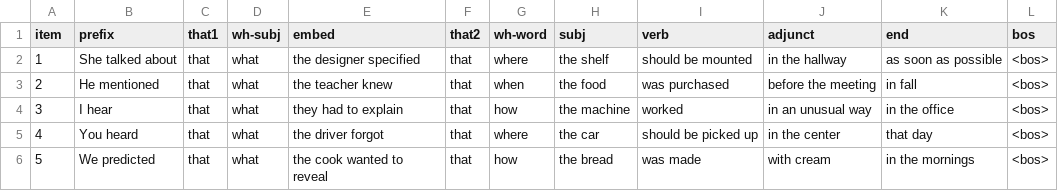
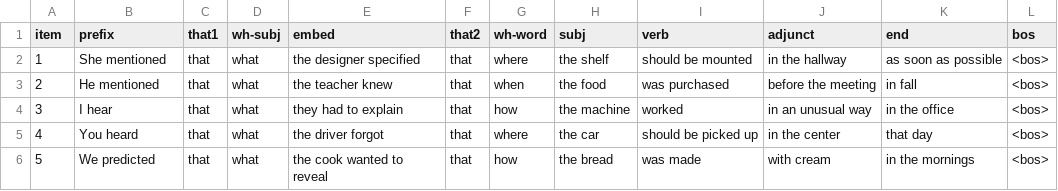
Before and after one commit to anastasiakobzeva/learning-FGDs-with-NLMs, a CSV file: data/test_items/eq_wh_en_items.csv, drawn as a sheet; only a part is shown.

```diff
--- a/data/test_items/eq_wh_en_items.csv
+++ b/data/test_items/eq_wh_en_items.csv
@@ -1,3 +1,3 @@
 item;prefix;that1;wh-subj;embed;that2;wh-word;subj;verb;adjunct;end;bos
-1;She talked about;that;what;the designer specified;that;where;the shelf;should be mounted;in the hallway;as soon as possible;<bos>
+1;She mentioned;that;what;the designer specified;that;where;the shelf;should be mounted;in the hallway;as soon as possible;<bos>
 2;He mentioned;that;what;the teacher knew;that;when;the food;was purchased;before the meeting;in fall;<bos>
```
Also changed, not shown: data/results/eq_wh_en_result.csv, data/test_items/eq_wh_items.csv, 2 other files.
